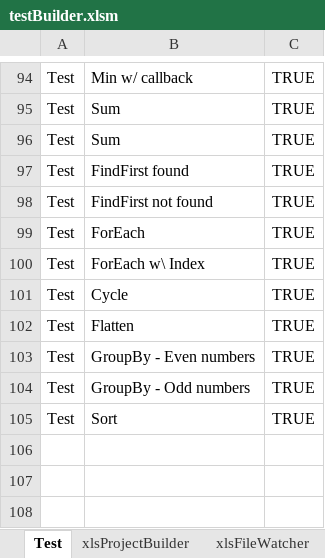
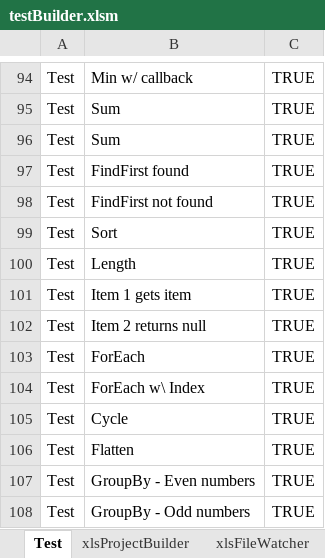
Before and after one commit to sancarn/stdVBA, an Excel workbook: testBuilder.xlsm, sheet Test, drawn as a sheet; only a part is shown, gaps mark what is left out; values as stored, in another font and other column widths than the file's, no borders; charts and pictures and conditional formats and table styles not drawn; the diff names each change by its address in the sheet, - before the commit and + after, or states it on an @@ line.

Commit message:
Afterthought - Implement Item() and Length()
These won't be optimised but can still be useful.

```diff
--- a/testBuilder.xlsm (sheet Test)
+++ b/testBuilder.xlsm (sheet Test)
@@ row 105 moved to row 99: Test @@
+row 100: Test | Length | TRUE
+row 101: Test | Item 1 gets item | TRUE
+row 102: Test | Item 2 returns null | TRUE
```
Also changed, not shown: 2 other files.
